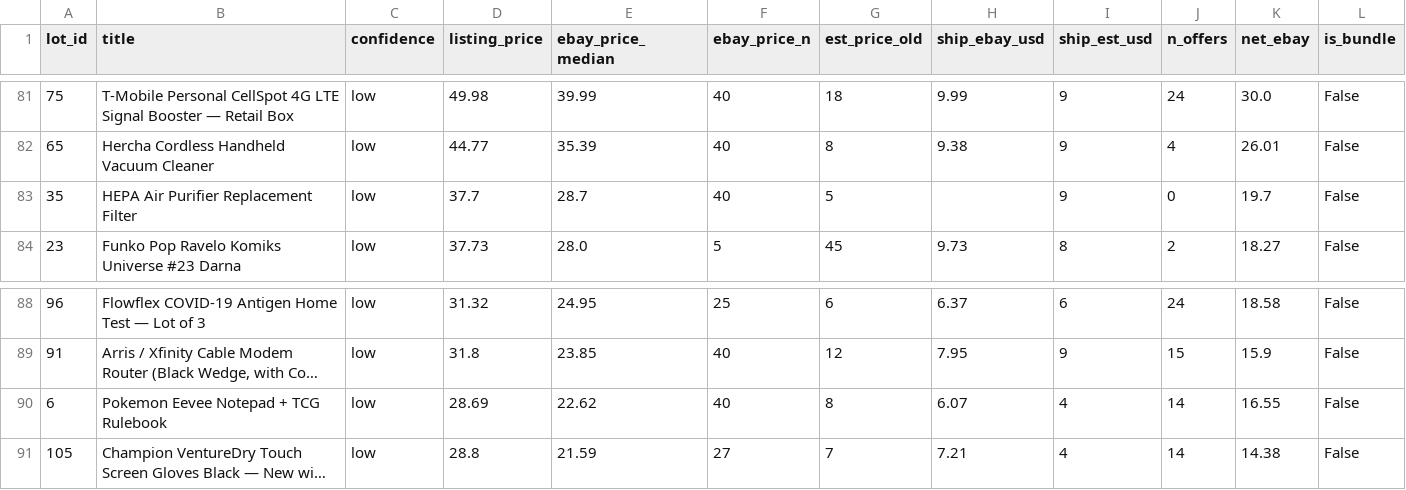
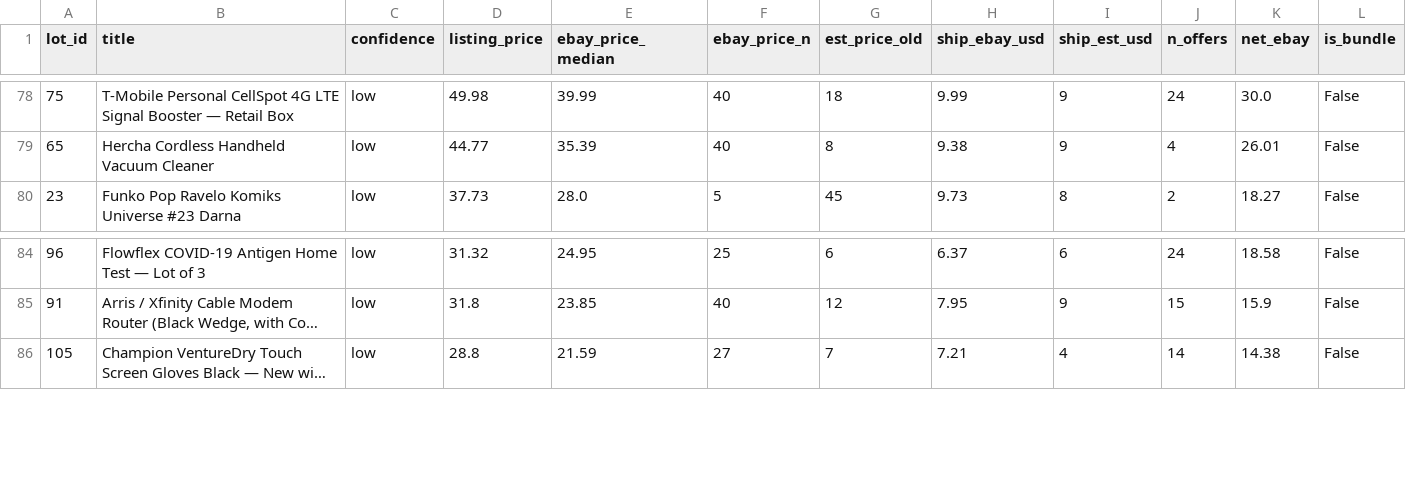
Before and after one commit to vasyaod/trash-to-cash, a CSV file: catalog.csv, drawn as a sheet; only a part is shown, gaps mark what is left out; long unchanged cells end in …; removed rows and columns are numbered as before the commit, all else as after; rows hold the shown columns only; the diff covers the shown part only; the diff names each change by its address in the sheet, - before the commit and + after, or states it on an @@ line.

```diff
--- a/catalog.csv
+++ b/catalog.csv
-row 83: 35 | HEPA Air Purifier Replacement Filter | low | 37.7 | 28.7 | 40 | 5 |  | 9 | 0 | 19.7 | False
-row 90: 6 | Pokemon Eevee Notepad + TCG Rulebook | low | 28.69 | 22.62 | 40 | 8 | 6.07 | 4 | 14 | 16.55 | False
```
Also changed, not shown: 2 added rows and 5 removed rows elsewhere in this file, 1 other file.
